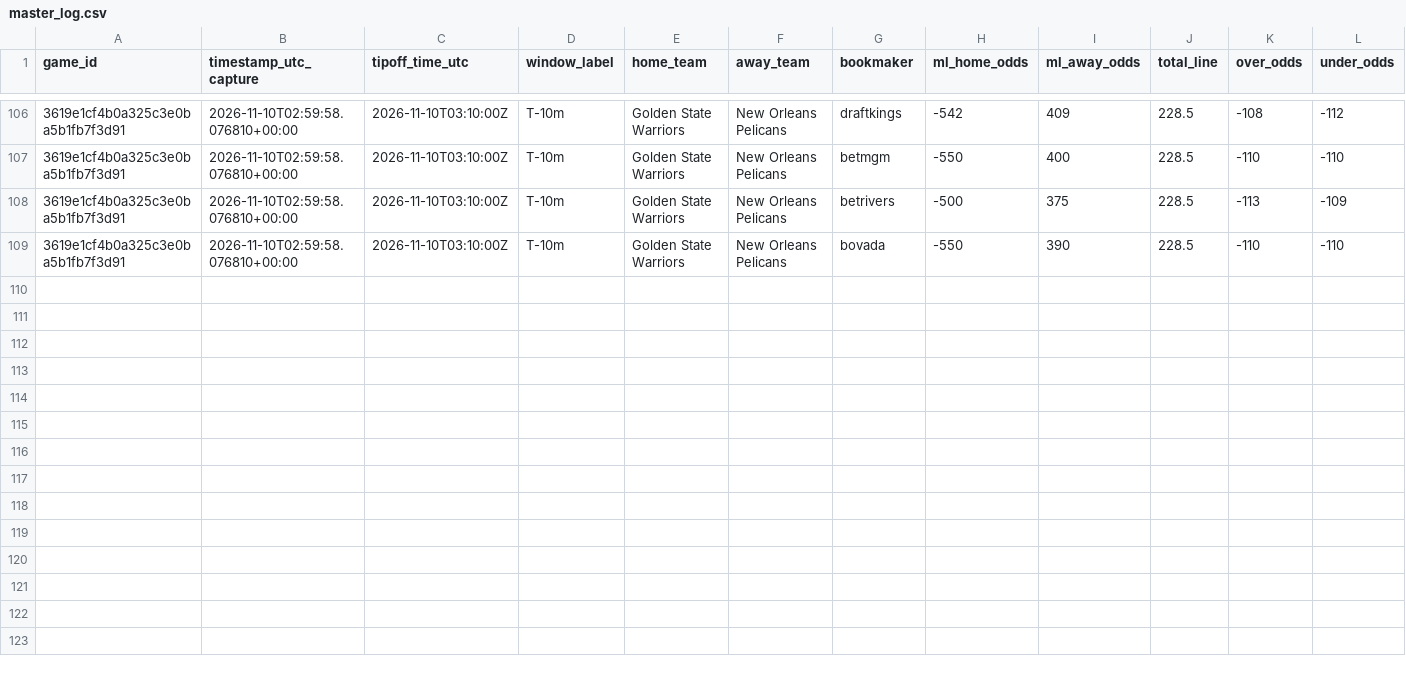
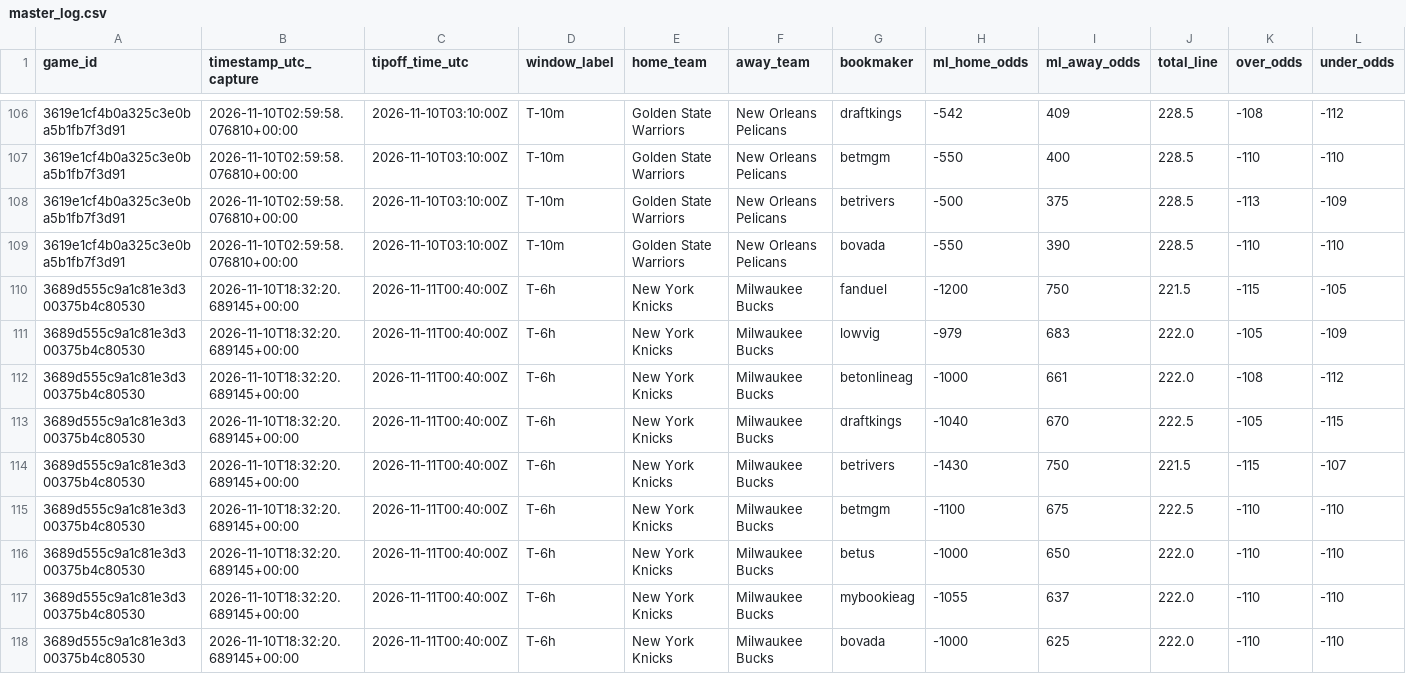
Before and after one commit to hnashy/ORACLE-NBA, a CSV file: data/live_collection/master_log.csv, drawn as a sheet; only a part is shown, gaps mark what is left out; rows hold the shown columns only; the diff names each change by its address in the sheet, - before the commit and + after, or states it on an @@ line.

Commit message:
data(live): append odds snapshots [skip ci]

```diff
--- a/data/live_collection/master_log.csv
+++ b/data/live_collection/master_log.csv
+row 110: 3689d555c9a1c81e3d300375b4c80530 | 2026-11-10T18:32:20.689145+00:00 | 2026-11-11T00:40:00Z | T-6h | New York Knicks | Milwaukee Bucks | fanduel | -1200 | 750 | 221.5 | -115 | -105
+row 111: 3689d555c9a1c81e3d300375b4c80530 | 2026-11-10T18:32:20.689145+00:00 | 2026-11-11T00:40:00Z | T-6h | New York Knicks | Milwaukee Bucks | lowvig | -979 | 683 | 222.0 | -105 | -109
+row 112: 3689d555c9a1c81e3d300375b4c80530 | 2026-11-10T18:32:20.689145+00:00 | 2026-11-11T00:40:00Z | T-6h | New York Knicks | Milwaukee Bucks | betonlineag | -1000 | 661 | 222.0 | -108 | -112
+row 113: 3689d555c9a1c81e3d300375b4c80530 | 2026-11-10T18:32:20.689145+00:00 | 2026-11-11T00:40:00Z | T-6h | New York Knicks | Milwaukee Bucks | draftkings | -1040 | 670 | 222.5 | -105 | -115
+row 114: 3689d555c9a1c81e3d300375b4c80530 | 2026-11-10T18:32:20.689145+00:00 | 2026-11-11T00:40:00Z | T-6h | New York Knicks | Milwaukee Bucks | betrivers | -1430 | 750 | 221.5 | -115 | -107
+row 115: 3689d555c9a1c81e3d300375b4c80530 | 2026-11-10T18:32:20.689145+00:00 | 2026-11-11T00:40:00Z | T-6h | New York Knicks | Milwaukee Bucks | betmgm | -1100 | 675 | 222.5 | -110 | -110
+row 116: 3689d555c9a1c81e3d300375b4c80530 | 2026-11-10T18:32:20.689145+00:00 | 2026-11-11T00:40:00Z | T-6h | New York Knicks | Milwaukee Bucks | betus | -1000 | 650 | 222.0 | -110 | -110
+row 117: 3689d555c9a1c81e3d300375b4c80530 | 2026-11-10T18:32:20.689145+00:00 | 2026-11-11T00:40:00Z | T-6h | New York Knicks | Milwaukee Bucks | mybookieag | -1055 | 637 | 222.0 | -110 | -110
+row 118: 3689d555c9a1c81e3d300375b4c80530 | 2026-11-10T18:32:20.689145+00:00 | 2026-11-11T00:40:00Z | T-6h | New York Knicks | Milwaukee Bucks | bovada | -1000 | 625 | 222.0 | -110 | -110
```
